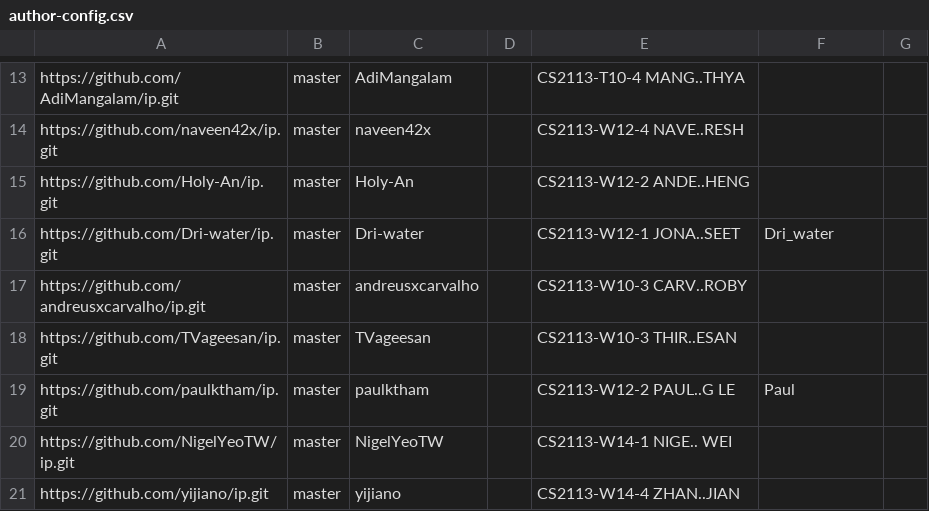
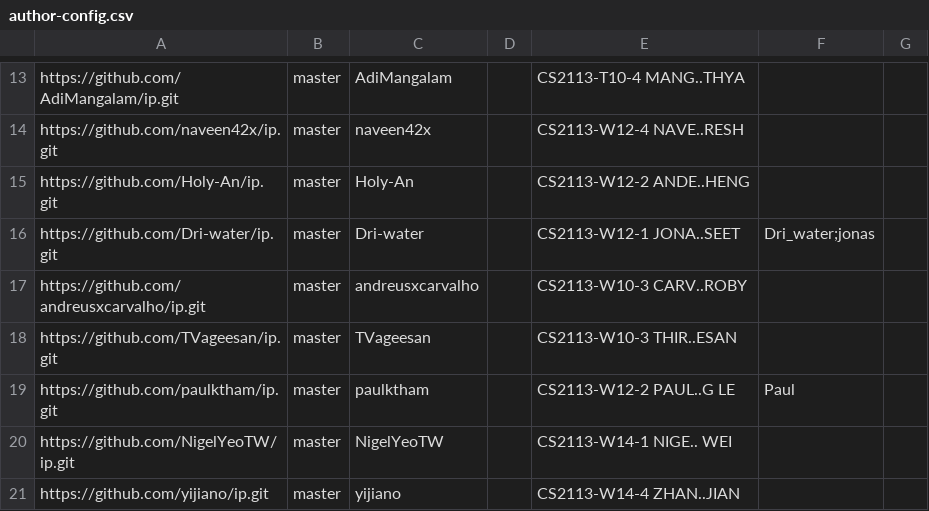
Before and after one commit to nus-cs2113-AY2425S1/ip-dashboard, a CSV file: configs/author-config.csv, drawn as a sheet; only a part is shown, gaps mark what is left out.

Commit message:
Update configs

```diff
--- a/configs/author-config.csv
+++ b/configs/author-config.csv
@@ -15,3 +15,3 @@ https://github.com/naveen42x/ip.git,master,naveen42x,,CS2113-W12-4 NAVE..RESH,,
 https://github.com/Holy-An/ip.git,master,Holy-An,,CS2113-W12-2 ANDE..HENG,,
-https://github.com/Dri-water/ip.git,master,Dri-water,,CS2113-W12-1 JONA..SEET,Dri_water,
+https://github.com/Dri-water/ip.git,master,Dri-water,,CS2113-W12-1 JONA..SEET,Dri_water;jonas,
 https://github.com/andreusxcarvalho/ip.git,master,andreusxcarvalho,,CS2113-W10-3 CARV..ROBY,,
```
